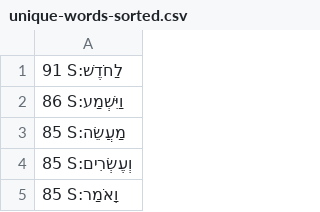
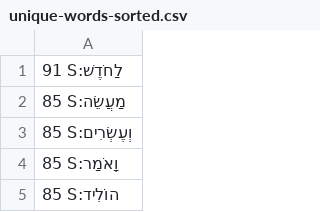
Before and after one commit to dowens76/OSHB-words, a CSV file: unique-words-sorted.csv, drawn as a sheet; only a part is shown; the shorter side is filled out with more unchanged rows.

Commit message:
S:וַיִּשְׁמַע

```diff
--- a/unique-words-sorted.csv
+++ b/unique-words-sorted.csv
@@ -1,3 +1,2 @@
 91 S:לַחֹדֶשׁ
-86 S:וַיִּשְׁמַע
 85 S:מַעֲשֵׂה
```
